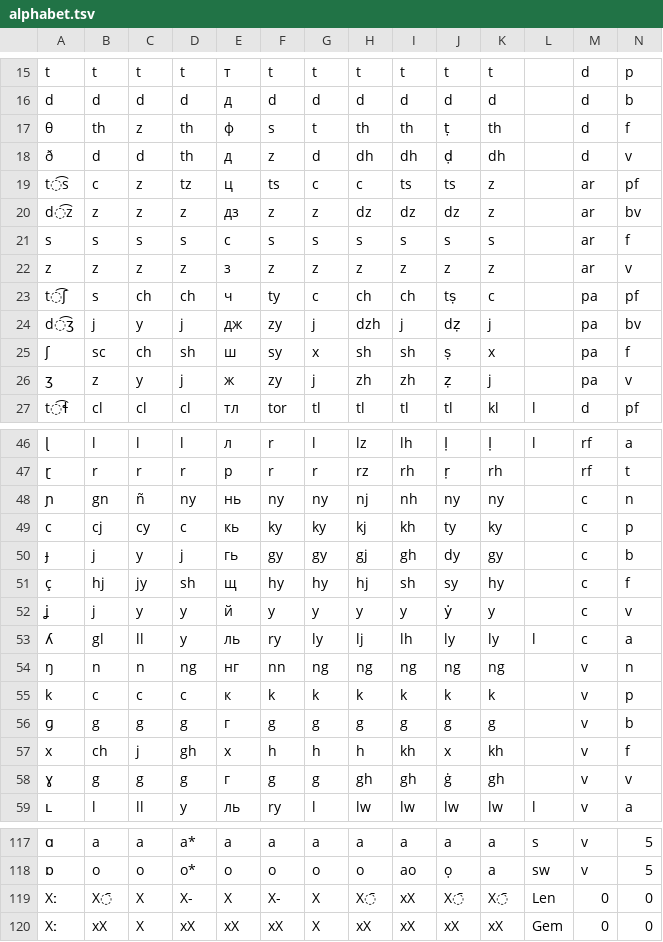
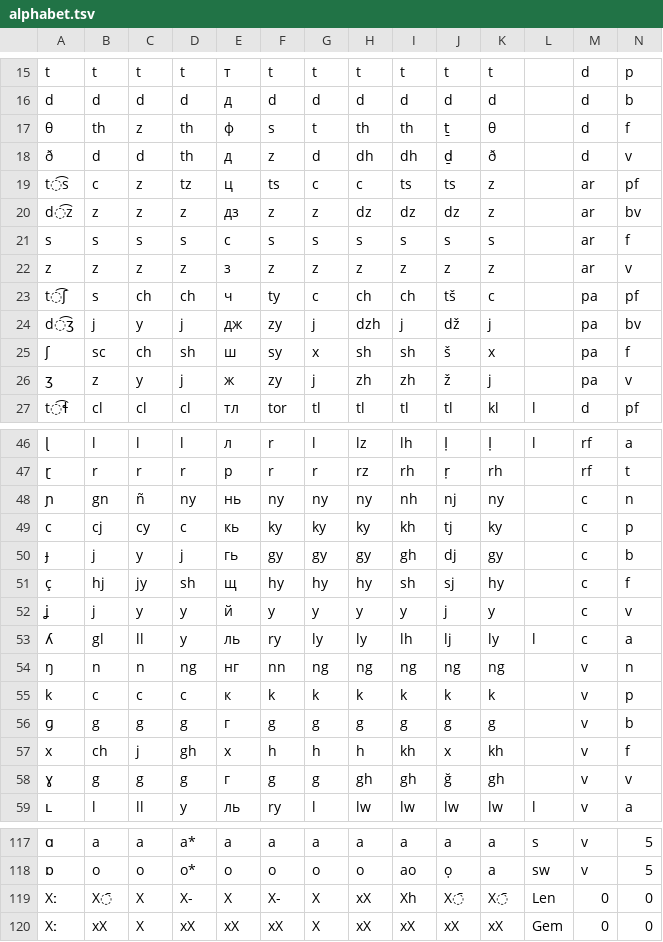
Before and after one commit to jkunimune/dunier, a TSV file: res/alphabet.tsv, drawn as a sheet; only a part is shown, gaps mark what is left out; the diff covers the shown part only; the diff names each change by its address in the sheet, - before the commit and + after, or states it on an @@ line.

```diff
--- a/res/alphabet.tsv
+++ b/res/alphabet.tsv
-J17: ṭ
+J17: ṯ
-K17: th
+K17: θ
-J18: ḍ
+J18: ḏ
-K18: dh
+K18: ð
-J23: tṣ
+J23: tš
-J24: dẓ
+J24: dž
-J25: ṣ
+J25: š
-J26: ẓ
+J26: ž
-H48: nj
+H48: ny
-J48: ny
+J48: nj
-H49: kj
+H49: ky
-J49: ty
+J49: tj
-H50: gj
+H50: gy
-J50: dy
+J50: dj
-H51: hj
+H51: hy
-J51: sy
+J51: sj
-J52: ẏ
+J52: j
-H53: lj
+H53: ly
-J53: ly
+J53: lj
-J58: ġ
+J58: ğ
-H119: X̄
+H119: xX
-I119: xX
+I119: Xh
```
Also changed, not shown: 6 edited cells elsewhere in this file, 2 other files.
